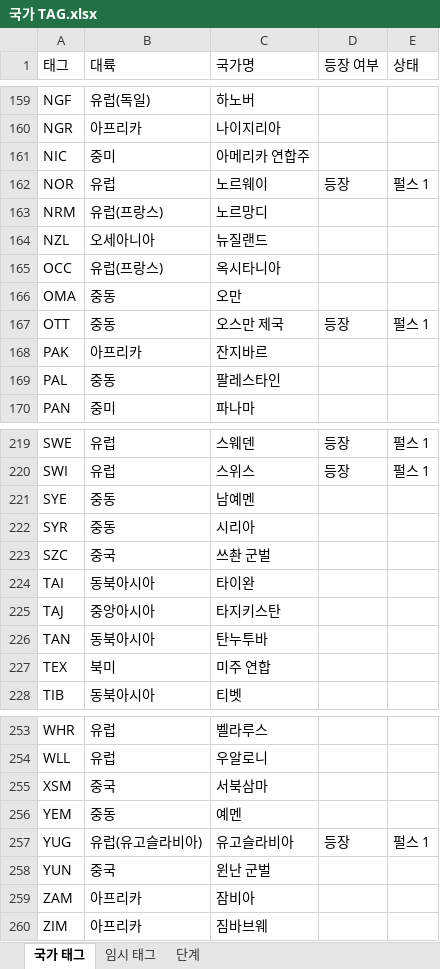
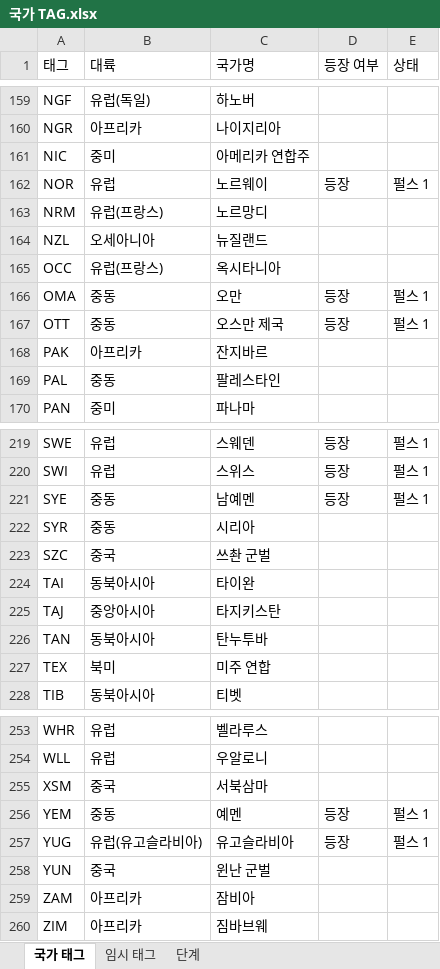
Before and after one commit to MADCAT416/megrez, an Excel workbook: 국가 TAG.xlsx, sheet 국가 태그, drawn as a sheet; only a part is shown, gaps mark what is left out; values as stored, in another font and other column widths than the file's, no borders; the diff names each change by its address in the sheet, - before the commit and + after, or states it on an @@ line.

```diff
--- a/국가 TAG.xlsx (sheet 국가 태그)
+++ b/국가 TAG.xlsx (sheet 국가 태그)
-D166 (등장 여부): (empty)
+D166 (등장 여부): 등장
-E166 (상태): (empty)
+E166 (상태): 펄스 1
-D221 (등장 여부): (empty)
+D221 (등장 여부): 등장
-E221 (상태): (empty)
+E221 (상태): 펄스 1
-D256 (등장 여부): (empty)
+D256 (등장 여부): 등장
-E256 (상태): (empty)
+E256 (상태): 펄스 1
```
Also changed, not shown: 2 other files.
